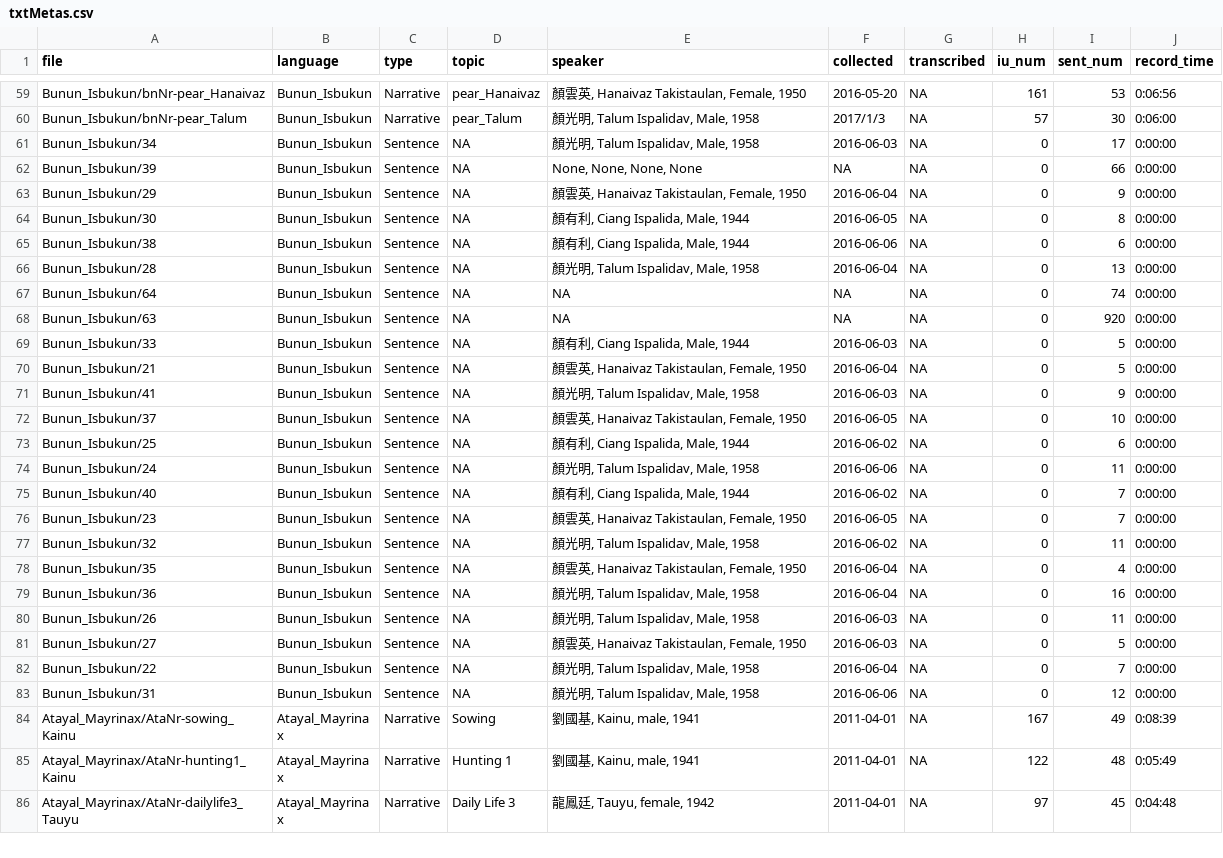
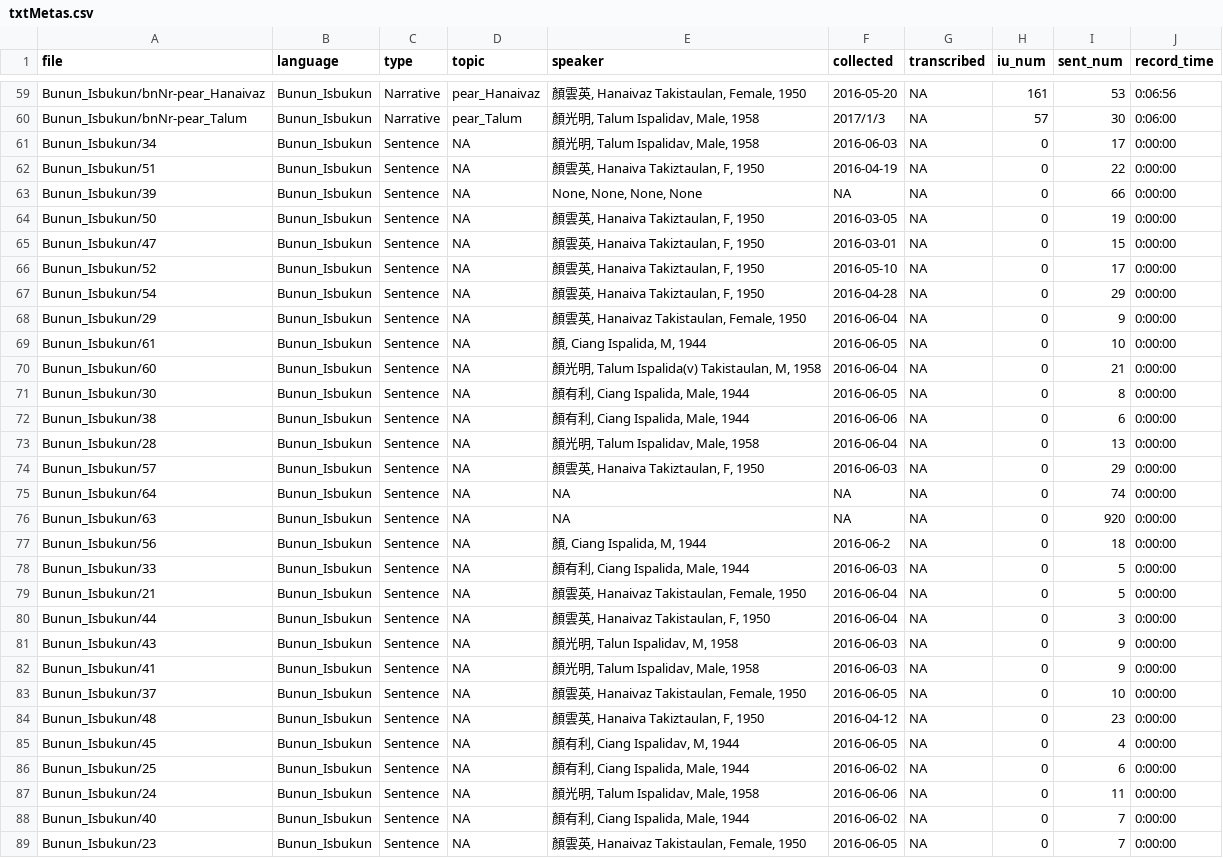
Before and after one commit to liao961120/glossParser, a CSV file: meta/txtMetas.csv, drawn as a sheet; only a part is shown, gaps mark what is left out; the shorter side is filled out with more unchanged rows; the diff covers the shown part only.

```diff
--- a/meta/txtMetas.csv
+++ b/meta/txtMetas.csv
@@ -61,4 +61,11 @@ Bunun_Isbukun/bnNr-pear_Talum,Bunun_Isbukun,Narrative,pear_Talum,"顏光明, Tal
 Bunun_Isbukun/34,Bunun_Isbukun,Sentence,NA,"顏光明, Talum Ispalidav, Male, 1958",2016-06-03,NA,0,17,0:00:00
+Bunun_Isbukun/51,Bunun_Isbukun,Sentence,NA,"顏雲英, Hanaiva Takiztaulan, F, 1950",2016-04-19,NA,0,22,0:00:00
 Bunun_Isbukun/39,Bunun_Isbukun,Sentence,NA,"None, None, None, None",NA,NA,0,66,0:00:00
+Bunun_Isbukun/50,Bunun_Isbukun,Sentence,NA,"顏雲英, Hanaiva Takiztaulan, F, 1950",2016-03-05,NA,0,19,0:00:00
+Bunun_Isbukun/47,Bunun_Isbukun,Sentence,NA,"顏雲英, Hanaiva Takiztaulan, F, 1950",2016-03-01,NA,0,15,0:00:00
+Bunun_Isbukun/52,Bunun_Isbukun,Sentence,NA,"顏雲英, Hanaiva Takiztaulan, F, 1950",2016-05-10,NA,0,17,0:00:00
+Bunun_Isbukun/54,Bunun_Isbukun,Sentence,NA,"顏雲英, Hanaiva Takiztaulan, F, 1950",2016-04-28,NA,0,29,0:00:00
 Bunun_Isbukun/29,Bunun_Isbukun,Sentence,NA,"顏雲英, Hanaivaz Takistaulan, Female, 1950",2016-06-04,NA,0,9,0:00:00
+Bunun_Isbukun/61,Bunun_Isbukun,Sentence,NA,"顏, Ciang Ispalida, M, 1944",2016-06-05,NA,0,10,0:00:00
+Bunun_Isbukun/60,Bunun_Isbukun,Sentence,NA,"顏光明, Talum Ispalida(v) Takistaulan, M, 1958",2016-06-04,NA,0,21,0:00:00
 Bunun_Isbukun/30,Bunun_Isbukun,Sentence,NA,"顏有利, Ciang Ispalida, Male, 1944",2016-06-05,NA,0,8,0:00:00
@@ -66,8 +73,14 @@ Bunun_Isbukun/38,Bunun_Isbukun,Sentence,NA,"顏有利, Ciang Ispalida, Male, 194
 Bunun_Isbukun/28,Bunun_Isbukun,Sentence,NA,"顏光明, Talum Ispalidav, Male, 1958",2016-06-04,NA,0,13,0:00:00
+Bunun_Isbukun/57,Bunun_Isbukun,Sentence,NA,"顏雲英, Hanaiva Takiztaulan, F, 1950",2016-06-03,NA,0,29,0:00:00
 Bunun_Isbukun/64,Bunun_Isbukun,Sentence,NA,NA,NA,NA,0,74,0:00:00
 Bunun_Isbukun/63,Bunun_Isbukun,Sentence,NA,NA,NA,NA,0,920,0:00:00
+Bunun_Isbukun/56,Bunun_Isbukun,Sentence,NA,"顏, Ciang Ispalida, M, 1944",2016-06-2,NA,0,18,0:00:00
 Bunun_Isbukun/33,Bunun_Isbukun,Sentence,NA,"顏有利, Ciang Ispalida, Male, 1944",2016-06-03,NA,0,5,0:00:00
 Bunun_Isbukun/21,Bunun_Isbukun,Sentence,NA,"顏雲英, Hanaivaz Takistaulan, Female, 1950",2016-06-04,NA,0,5,0:00:00
+Bunun_Isbukun/44,Bunun_Isbukun,Sentence,NA,"顏雲英, Hanaivaz Takistaulan, F, 1950",2016-06-04,NA,0,3,0:00:00
+Bunun_Isbukun/43,Bunun_Isbukun,Sentence,NA,"顏光明, Talun Ispalidav, M, 1958",2016-06-03,NA,0,9,0:00:00
 Bunun_Isbukun/41,Bunun_Isbukun,Sentence,NA,"顏光明, Talum Ispalidav, Male, 1958",2016-06-03,NA,0,9,0:00:00
 Bunun_Isbukun/37,Bunun_Isbukun,Sentence,NA,"顏雲英, Hanaivaz Takistaulan, Female, 1950",2016-06-05,NA,0,10,0:00:00
+Bunun_Isbukun/48,Bunun_Isbukun,Sentence,NA,"顏雲英, Hanaiva Takiztaulan, F, 1950",2016-04-12,NA,0,23,0:00:00
+Bunun_Isbukun/45,Bunun_Isbukun,Sentence,NA,"顏有利, Ciang Ispalidav, M, 1944",2016-06-05,NA,0,4,0:00:00
 Bunun_Isbukun/25,Bunun_Isbukun,Sentence,NA,"顏有利, Ciang Ispalida, Male, 1944",2016-06-02,NA,0,6,0:00:00
```
Also changed, not shown: 7 added rows elsewhere in this file, meta/langMetas.csv, 25 other files.
